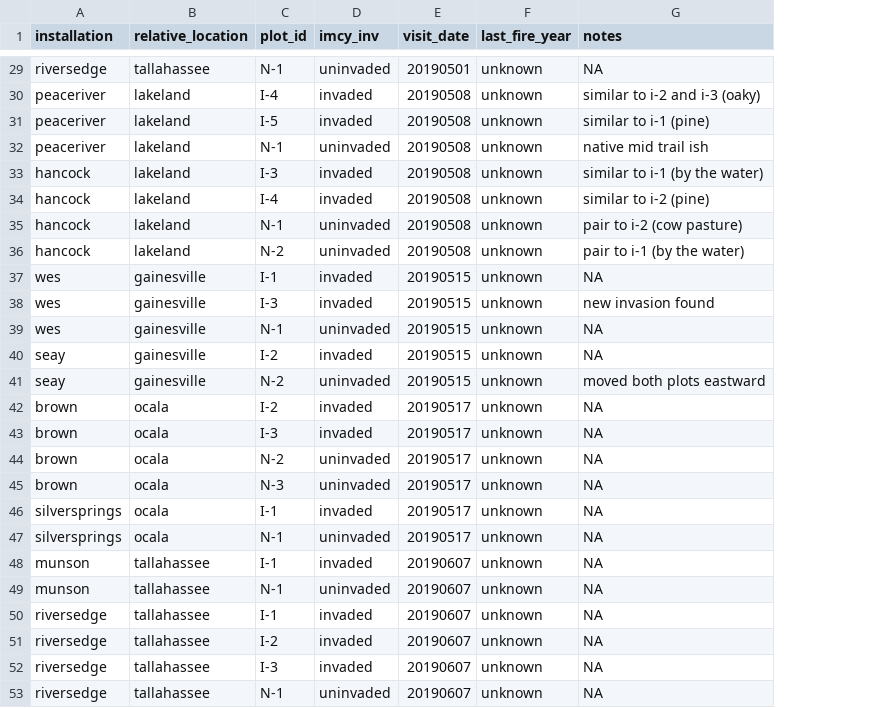
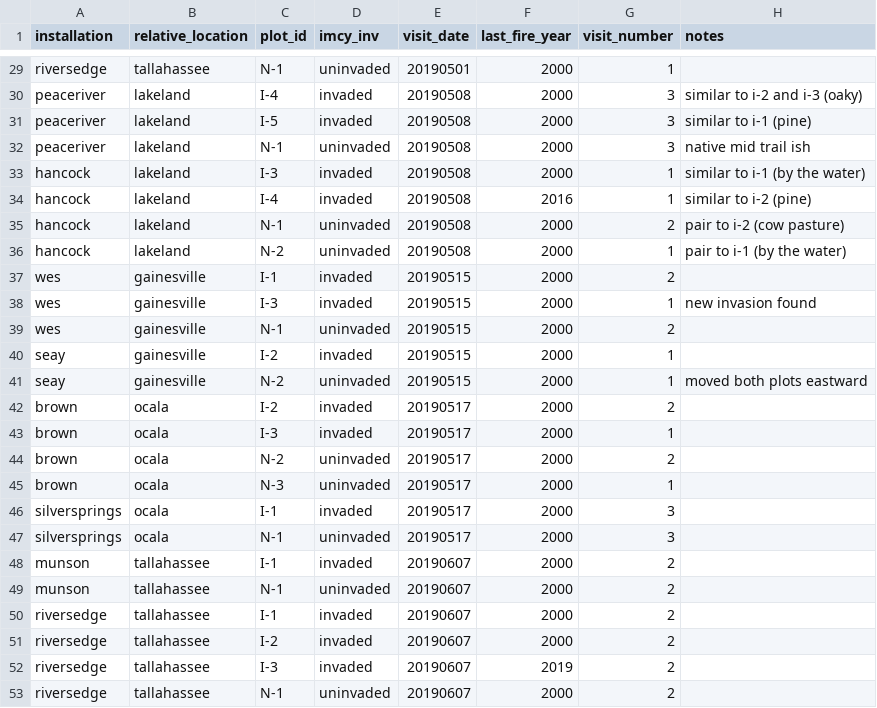
Before and after one commit to whalend/SERDP_Project, a CSV file: data/raw_data/2019_serdp_data/2019-plot-visit-entry.csv, drawn as a sheet; only a part is shown, gaps mark what is left out; addresses are those after the commit; the diff covers the shown part only; the diff names each change by its address in the sheet, - before the commit and + after, or states it on an @@ line.

```diff
--- a/data/raw_data/2019_serdp_data/2019-plot-visit-entry.csv
+++ b/data/raw_data/2019_serdp_data/2019-plot-visit-entry.csv
+column G (visit_number), rows 29-53: 1 | 3 | 3 | 3 | 1 | 1 | 2 | 1 | 2 | 1 | 2 | 1 | 1 | 2 | 1 | 2 | 1 | 3 | 3 | 2 | 2 | 2 | 2 | 2 | 2
-F29:F33 (last_fire_year): unknown
+F29:F33 (last_fire_year): 2000
-H29 (notes): NA
+H29 (notes): (empty)
-F34 (last_fire_year): unknown
+F34 (last_fire_year): 2016
-F35:F51 (last_fire_year): unknown
+F35:F51 (last_fire_year): 2000
-H37 (notes): NA
+H37 (notes): (empty)
-H39:H40 (notes): NA
+H39:H40 (notes): (empty)
-H42:H53 (notes): NA
+H42:H53 (notes): (empty)
-F52 (last_fire_year): unknown
+F52 (last_fire_year): 2019
-F53 (last_fire_year): unknown
+F53 (last_fire_year): 2000
```
Also changed, not shown: 48 edited cells elsewhere in this file, 5 other files.
